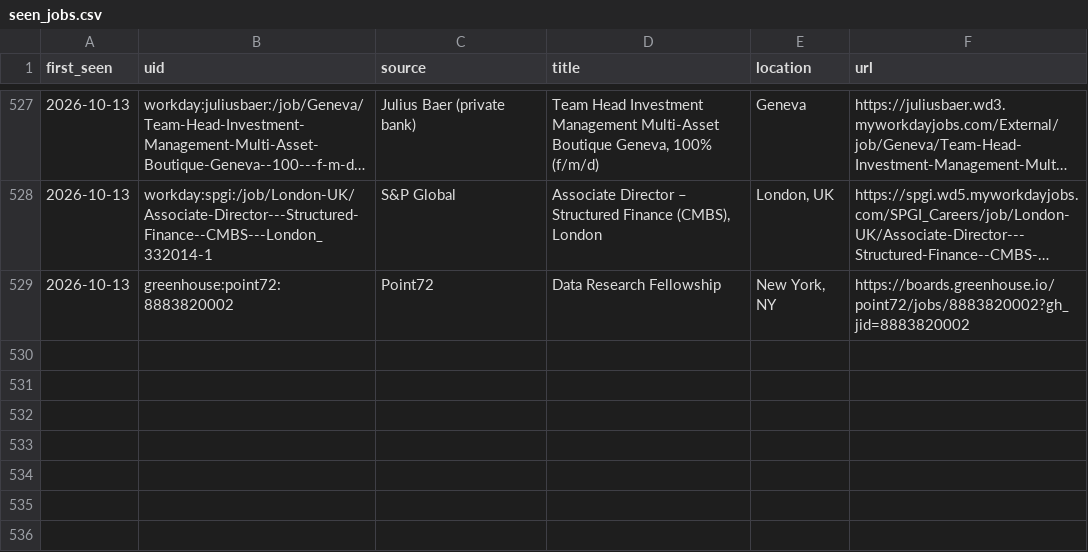
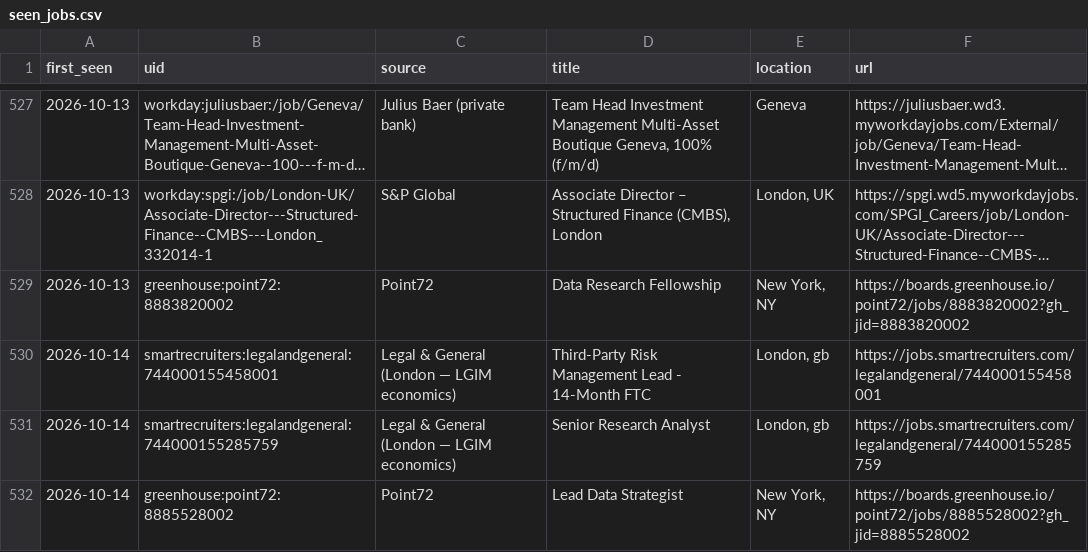
Before and after one commit to giovanniborraccia/job-radar, a CSV file: seen_jobs.csv, drawn as a sheet; only a part is shown, gaps mark what is left out; long unchanged cells end in ….

```diff
--- a/seen_jobs.csv
+++ b/seen_jobs.csv
@@ -529 +529,4 @@ first_seen,uid,source,title,location,url
 2026-10-13,greenhouse:point72:8883820002,Point72,Data Research Fellowship,"New York, NY",https://boards.greenhouse.io/point72/jobs/8883820002?gh_jid=8883820002
+2026-10-14,smartrecruiters:legalandgeneral:744000155458001,Legal & General (London — LGIM economics),Third-Party Risk Management Lead - 14-Month FTC,"London, gb",https://jobs.smartrecruiters.com/legalandgeneral/744000155458001
+2026-10-14,smartrecruiters:legalandgeneral:744000155285759,Legal & General (London — LGIM economics),Senior Research Analyst,"London, gb",https://jobs.smartrecruiters.com/legalandgeneral/744000155285759
+2026-10-14,greenhouse:point72:8885528002,Point72,Lead Data Strategist,"New York, NY",https://boards.greenhouse.io/point72/jobs/8885528002?gh_jid=8885528002
```
Also changed, not shown: 1 other file.
